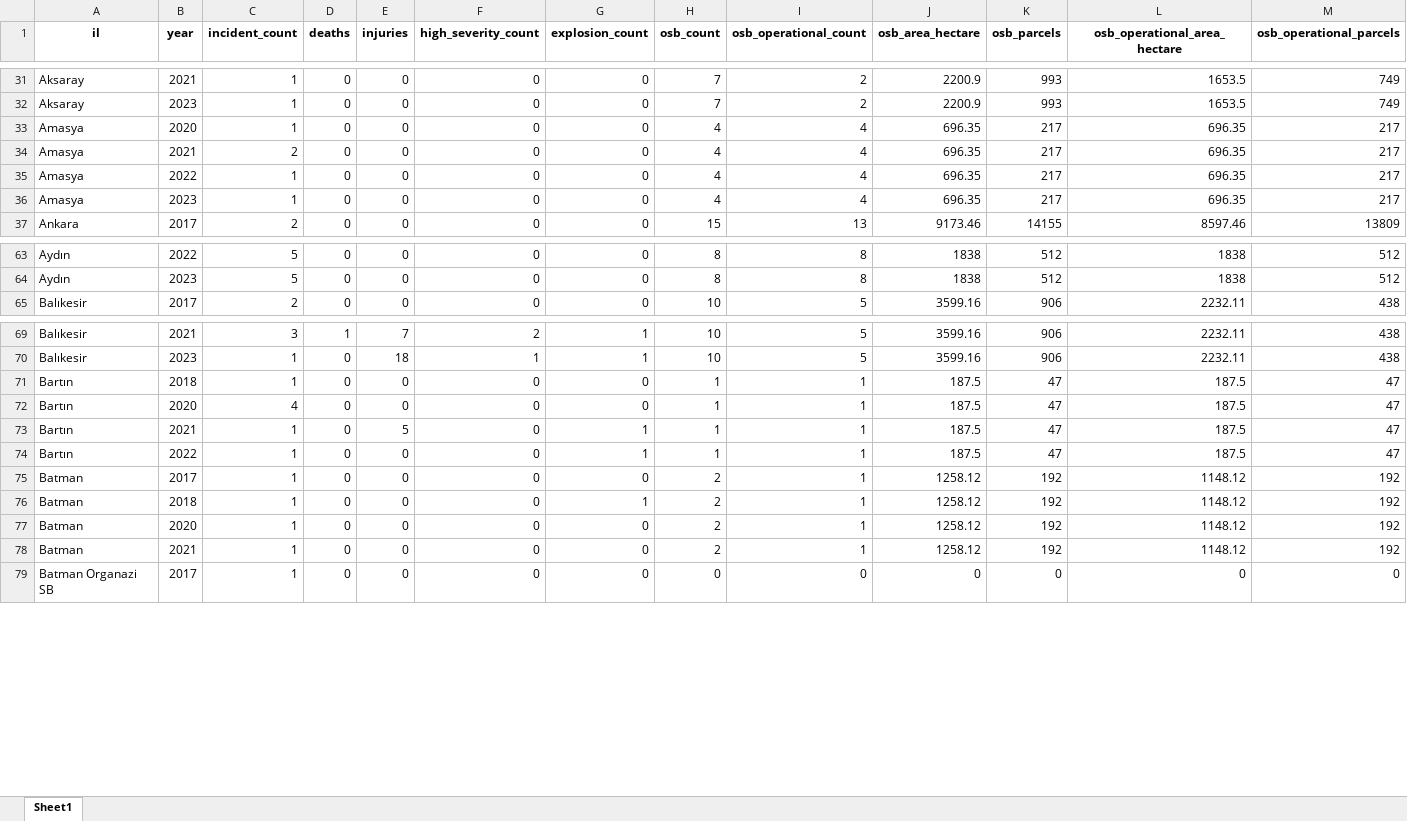
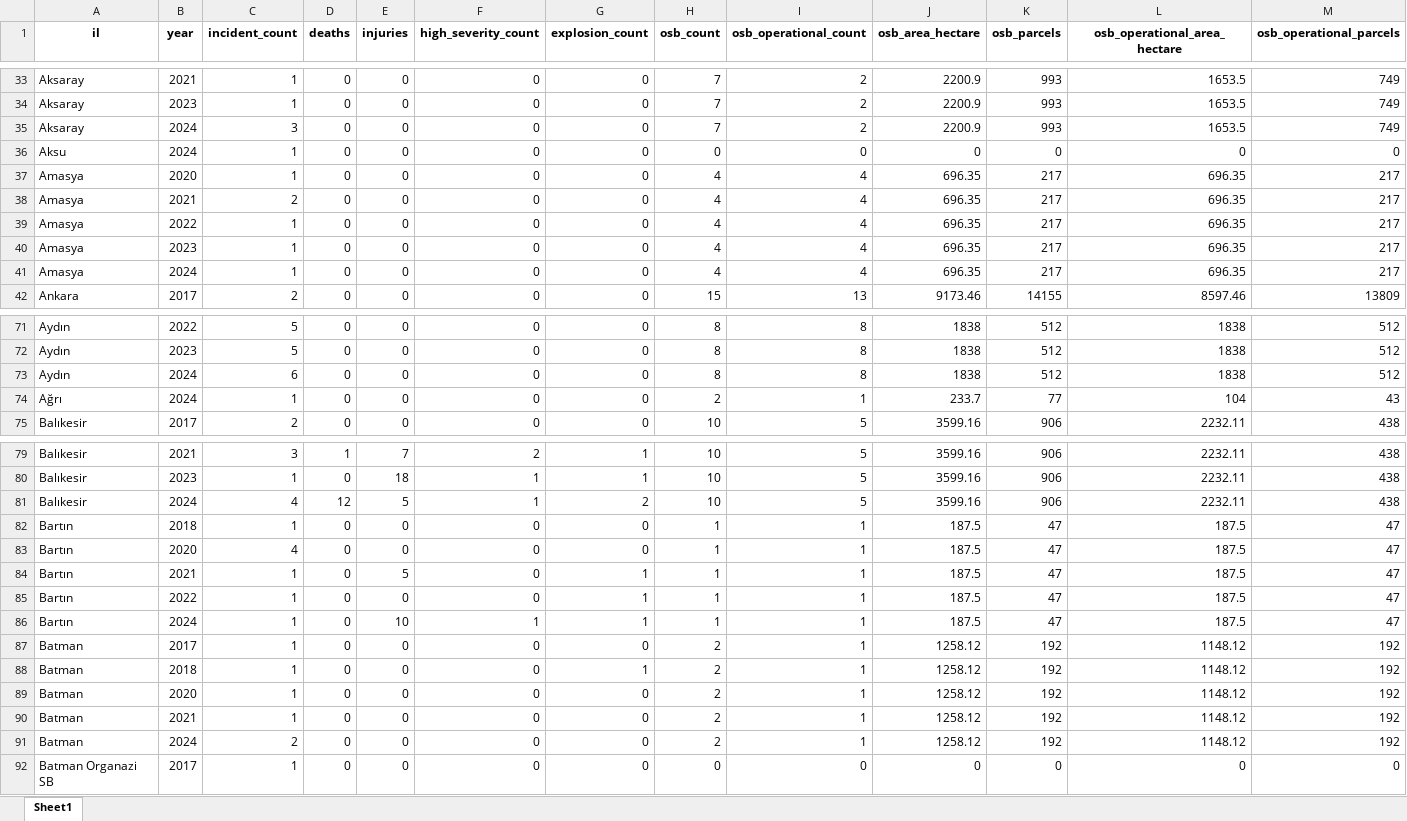
Before and after one commit to kutluhangok/istanbul-industrial-fires, an Excel workbook: data/processed/city_year_osb_panel.xlsx, sheet Sheet1, drawn as a sheet; only a part is shown, gaps mark what is left out; values as stored, in another font and other column widths than the file's, no borders; rows hold the shown columns only; the diff covers the shown part only; the diff names each change by its address in the sheet, - before the commit and + after, or states it on an @@ line.

```diff
--- a/data/processed/city_year_osb_panel.xlsx (sheet Sheet1)
+++ b/data/processed/city_year_osb_panel.xlsx (sheet Sheet1)
+row 35: Aksaray | 2024 | 3 | 0 | 0 | 0 | 0 | 7 | 2 | 2200.9 | 993 | 1653.5 | 749
+row 36: Aksu | 2024 | 1 | 0 | 0 | 0 | 0 | 0 | 0 | 0 | 0 | 0 | 0
+row 41: Amasya | 2024 | 1 | 0 | 0 | 0 | 0 | 4 | 4 | 696.35 | 217 | 696.35 | 217
+row 73: Aydın | 2024 | 6 | 0 | 0 | 0 | 0 | 8 | 8 | 1838 | 512 | 1838 | 512
+row 74: Ağrı | 2024 | 1 | 0 | 0 | 0 | 0 | 2 | 1 | 233.7 | 77 | 104 | 43
+row 81: Balıkesir | 2024 | 4 | 12 | 5 | 1 | 2 | 10 | 5 | 3599.16 | 906 | 2232.11 | 438
+row 86: Bartın | 2024 | 1 | 0 | 10 | 1 | 1 | 1 | 1 | 187.5 | 47 | 187.5 | 47
+row 91: Batman | 2024 | 2 | 0 | 0 | 0 | 0 | 2 | 1 | 1258.12 | 192 | 1148.12 | 192
```
Also changed, not shown: 52 added rows elsewhere in this sheet, data/enrichment/weather_daily.xlsx, data/processed/istanbul_enriched.xlsx, 30 other files.
